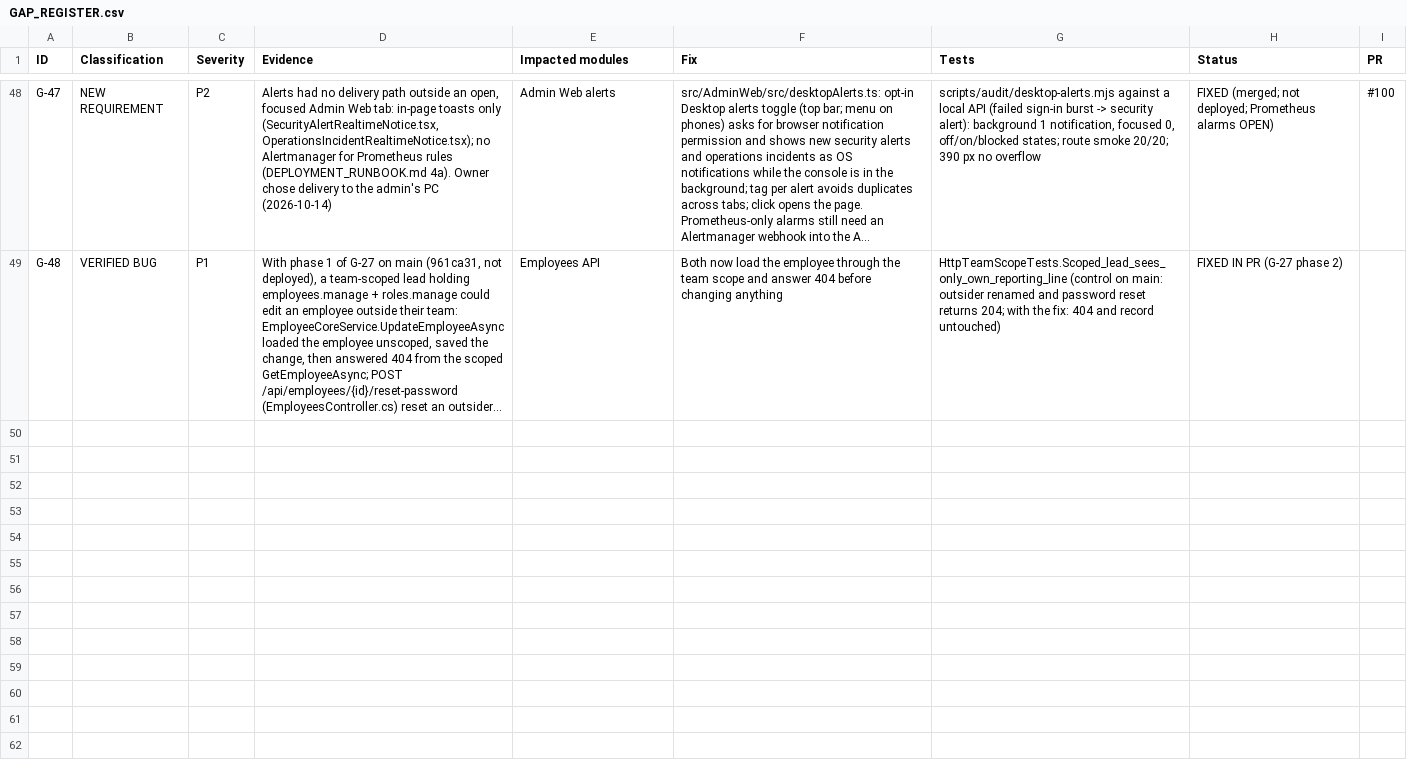
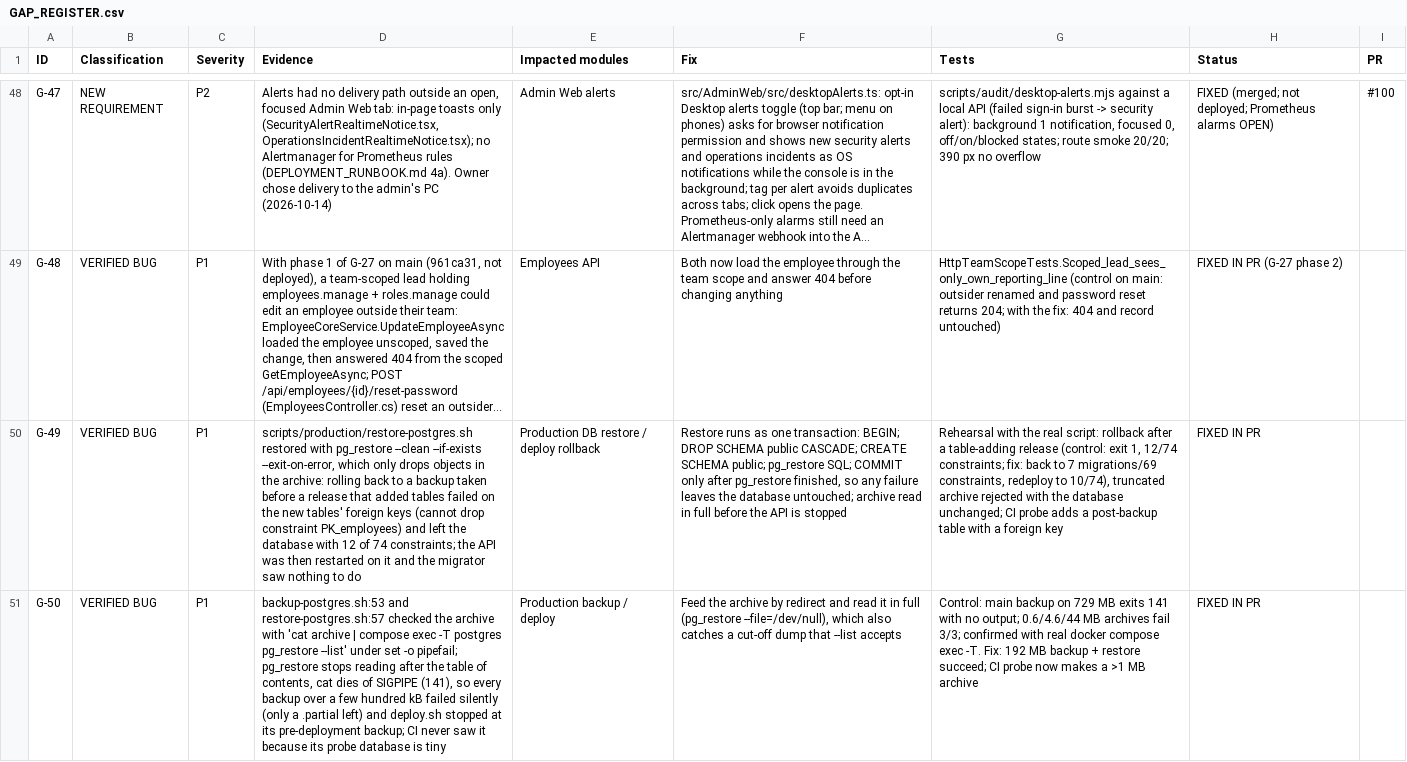
Before and after one commit to arnobai70-del/task-management-employee-monitoring-system-software, a CSV file: docs/audit/GAP_REGISTER.csv, drawn as a sheet; only a part is shown, gaps mark what is left out; long unchanged cells end in …; the diff covers the shown part only; the diff names each change by its address in the sheet, - before the commit and + after, or states it on an @@ line.

```diff
--- a/docs/audit/GAP_REGISTER.csv
+++ b/docs/audit/GAP_REGISTER.csv
+row 50: G-49 | VERIFIED BUG | P1 | scripts/production/restore-postgres.sh restored with pg_restore --clean --if-exists --exit-on-error, which only drops objects in the archive: rolling back to a backup taken before a release that added tables failed on the new tables' foreign keys (cannot drop constraint PK_employees) and left the database with 12 of 74 constraints; the API was then restarted on it and the migrator saw nothing to do | Production DB restore / deploy rollback | Restore runs as one transaction: BEGIN; DROP SCHEMA public CASCADE; CREATE SCHEMA public; pg_restore SQL; COMMIT only after pg_restore finished, so any failure leaves the database untouched; archive read in full before the API is stopped | Rehearsal with the real script: rollback after a table-adding release (control: exit 1, 12/74 constraints; fix: back to 7 migrations/69 constraints, redeploy to 10/74), truncated archive rejected with the database unchanged; CI probe adds a post-backup table with a foreign key | FIXED IN PR
+row 51: G-50 | VERIFIED BUG | P1 | backup-postgres.sh:53 and restore-postgres.sh:57 checked the archive with 'cat archive | compose exec -T postgres pg_restore --list' under set -o pipefail; pg_restore stops reading after the table of contents, cat dies of SIGPIPE (141), so every backup over a few hundred kB failed silently (only a .partial left) and deploy.sh stopped at its pre-deployment backup; CI never saw it because its probe database is tiny | Production backup / deploy | Feed the archive by redirect and read it in full (pg_restore --file=/dev/null), which also catches a cut-off dump that --list accepts | Control: main backup on 729 MB exits 141 with no output; 0.6/4.6/44 MB archives fail 3/3; confirmed with real docker compose exec -T. Fix: 192 MB backup + restore succeed; CI probe now makes a >1 MB archive | FIXED IN PR
```
Also changed, not shown: 1 added row and 2 edited cells elsewhere in this file, 9 other files.
